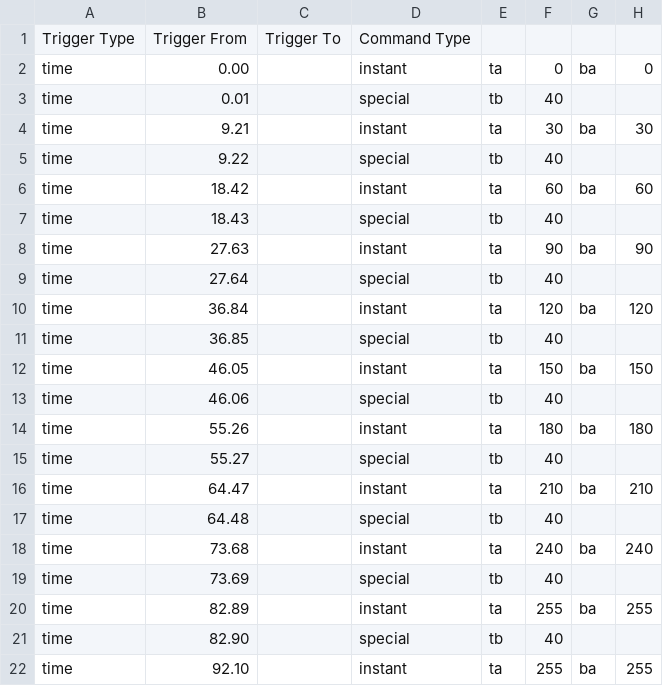
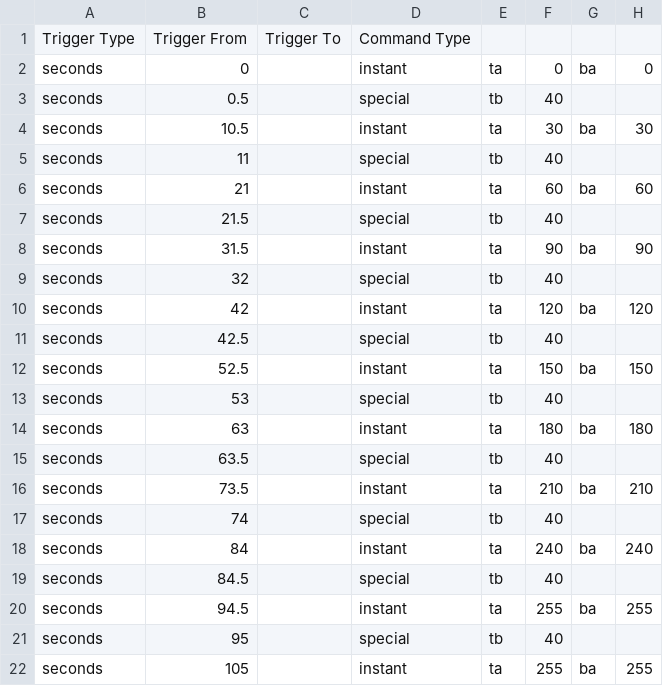
Before and after one commit to TurdOnTheRun/visualdriver, a CSV file: scripts/phototests/phototest4.csv, drawn as a sheet.

Commit message:
added seconds fps differentiation

```diff
--- a/scripts/phototests/phototest4.csv
+++ b/scripts/phototests/phototest4.csv
@@ -1,22 +1,22 @@
 Trigger Type,Trigger From,Trigger To,Command Type,,,,
-time,0.00,,instant,ta,0,ba,0
-time,0.01,,special,tb,40,,
-time,9.21,,instant,ta,30,ba,30
-time,9.22,,special,tb,40,,
-time,18.42,,instant,ta,60,ba,60
-time,18.43,,special,tb,40,,
-time,27.63,,instant,ta,90,ba,90
-time,27.64,,special,tb,40,,
-time,36.84,,instant,ta,120,ba,120
-time,36.85,,special,tb,40,,
-time,46.05,,instant,ta,150,ba,150
-time,46.06,,special,tb,40,,
-time,55.26,,instant,ta,180,ba,180
-time,55.27,,special,tb,40,,
-time,64.47,,instant,ta,210,ba,210
-time,64.48,,special,tb,40,,
-time,73.68,,instant,ta,240,ba,240
-time,73.69,,special,tb,40,,
-time,82.89,,instant,ta,255,ba,255
-time,82.90,,special,tb,40,,
-time,92.10,,instant,ta,255,ba,255
+seconds,0,,instant,ta,0,ba,0
+seconds,0.5,,special,tb,40,,
+seconds,10.5,,instant,ta,30,ba,30
+seconds,11,,special,tb,40,,
+seconds,21,,instant,ta,60,ba,60
+seconds,21.5,,special,tb,40,,
+seconds,31.5,,instant,ta,90,ba,90
+seconds,32,,special,tb,40,,
+seconds,42,,instant,ta,120,ba,120
+seconds,42.5,,special,tb,40,,
+seconds,52.5,,instant,ta,150,ba,150
+seconds,53,,special,tb,40,,
+seconds,63,,instant,ta,180,ba,180
+seconds,63.5,,special,tb,40,,
+seconds,73.5,,instant,ta,210,ba,210
+seconds,74,,special,tb,40,,
+seconds,84,,instant,ta,240,ba,240
+seconds,84.5,,special,tb,40,,
+seconds,94.5,,instant,ta,255,ba,255
+seconds,95,,special,tb,40,,
+seconds,105,,instant,ta,255,ba,255
```
Also changed, not shown: scripts/phototests/phototest1.csv, scripts/phototests/phototest10.csv, 18 other files.
